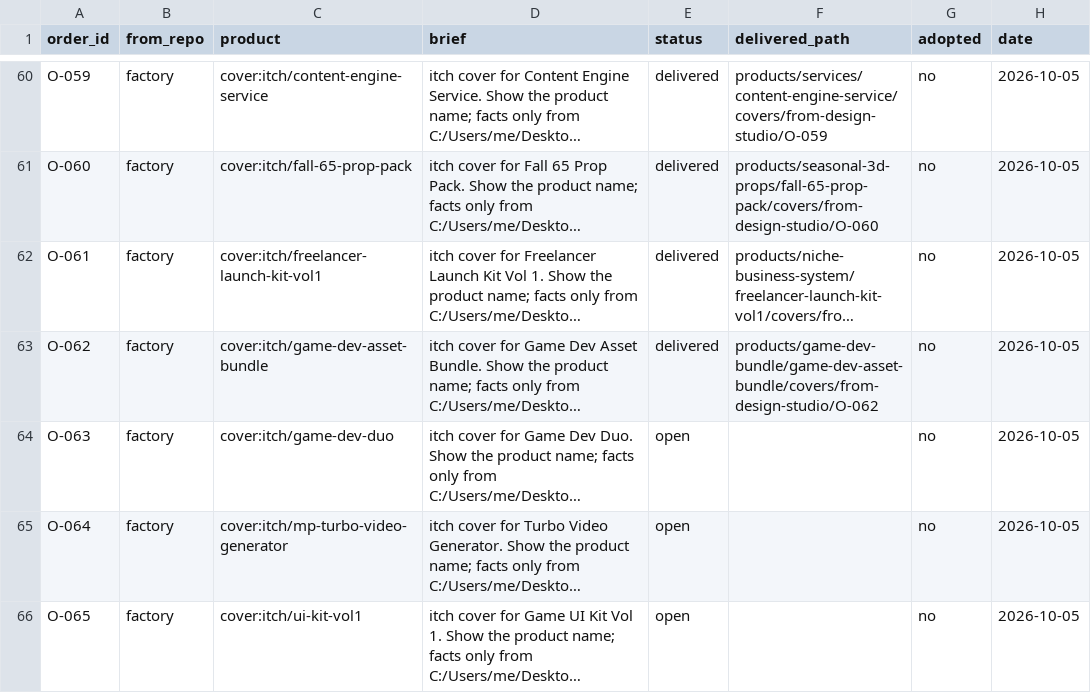
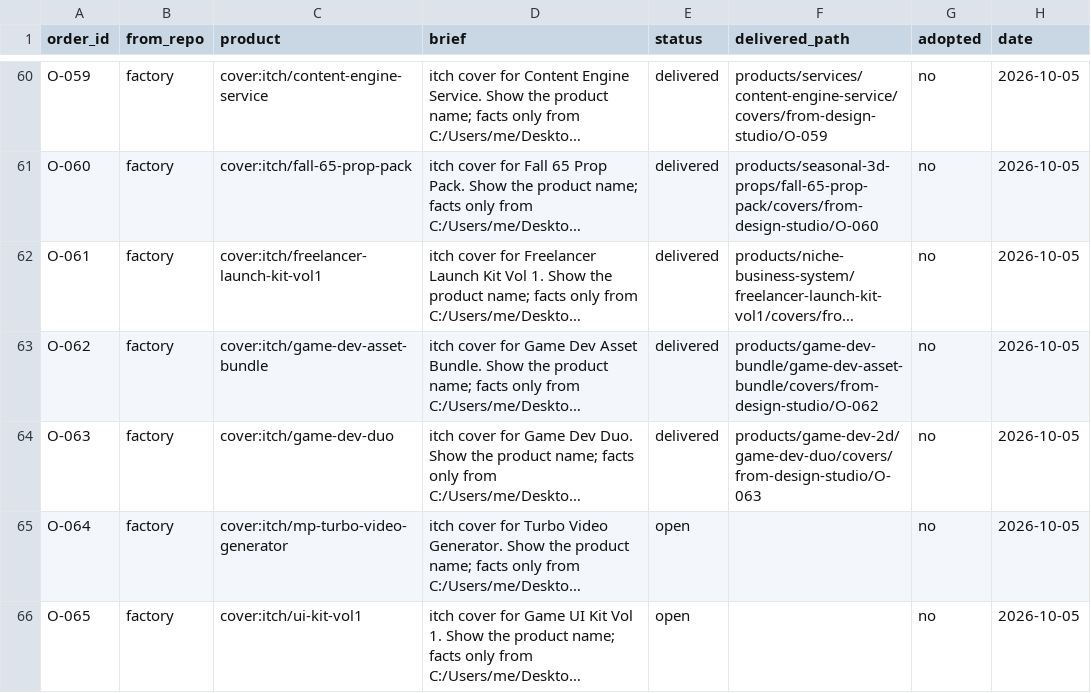
Before and after one commit to MaximKonovalovDev/design-studio, a CSV file: orders.csv, drawn as a sheet; only a part is shown, gaps mark what is left out; long unchanged cells end in …; the diff names each change by its address in the sheet, - before the commit and + after, or states it on an @@ line.

Commit message:
deliver O-063 game-dev-duo to factory (DELIVER CHECK PASS 23/23)
node tools/orders-check.mjs --deliver O-063 --check -> DELIVER CHECK PASS: O-063 (23/23 files); BUILT PASS O-063 16/16; VERDICT PASS (round 193)

```diff
--- a/orders.csv
+++ b/orders.csv
-E64 (status): open
+E64 (status): delivered
-F64 (delivered_path): (empty)
+F64 (delivered_path): products/game-dev-2d/game-dev-duo/covers/from-design-studio/O-063
```
Also changed, not shown: 2 other files.
